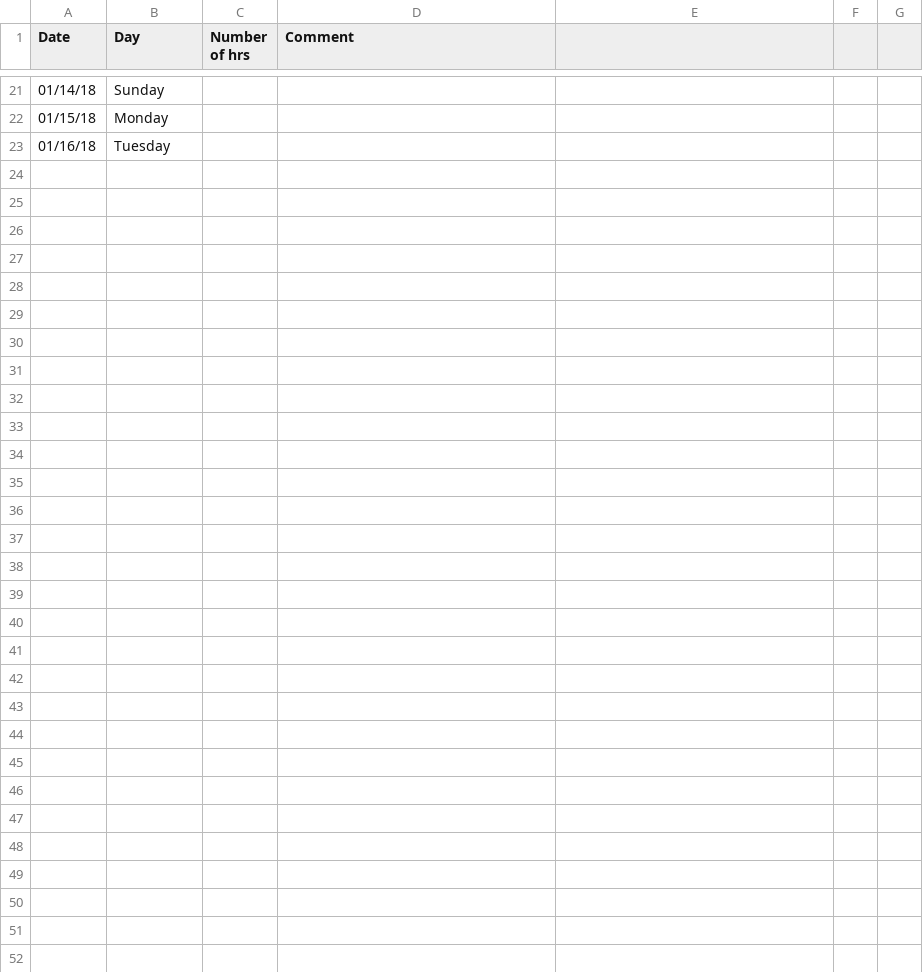
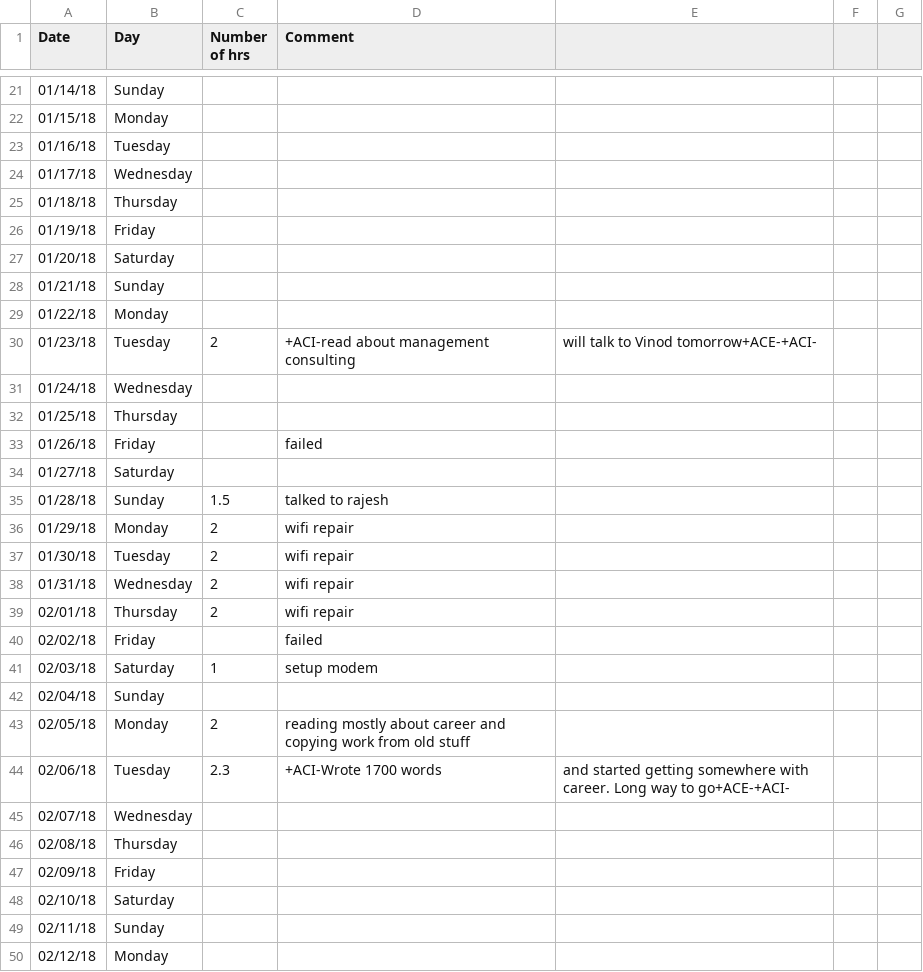
Before and after one commit to agent18/agent18.github.io, a CSV file: _posts/log/life-work.csv, drawn as a sheet; only a part is shown, gaps mark what is left out; the diff names each change by its address in the sheet, - before the commit and + after, or states it on an @@ line.

Commit message:
career 6 picking up and writing in more detail

```diff
--- a/_posts/log/life-work.csv
+++ b/_posts/log/life-work.csv
+row 24: 01/17/18 | Wednesday
+row 25: 01/18/18 | Thursday
+row 26: 01/19/18 | Friday
+row 27: 01/20/18 | Saturday
+row 28: 01/21/18 | Sunday
+row 29: 01/22/18 | Monday
+row 30: 01/23/18 | Tuesday | 2 | +ACI-read about management consulting | will talk to Vinod tomorrow+ACE-+ACI-
+row 31: 01/24/18 | Wednesday
+row 32: 01/25/18 | Thursday
+row 33: 01/26/18 | Friday |  | failed
+row 34: 01/27/18 | Saturday
+row 35: 01/28/18 | Sunday | 1.5 | talked to rajesh
+row 36: 01/29/18 | Monday | 2 | wifi repair
+row 37: 01/30/18 | Tuesday | 2 | wifi repair
+row 38: 01/31/18 | Wednesday | 2 | wifi repair
+row 39: 02/01/18 | Thursday | 2 | wifi repair
+row 40: 02/02/18 | Friday |  | failed
+row 41: 02/03/18 | Saturday | 1 | setup modem
+row 42: 02/04/18 | Sunday
+row 43: 02/05/18 | Monday | 2 | reading mostly about career and copying work from old stuff
+row 44: 02/06/18 | Tuesday | 2.3 | +ACI-Wrote 1700 words | and started getting somewhere with career. Long way to go+ACE-+ACI-
+row 45: 02/07/18 | Wednesday
+row 46: 02/08/18 | Thursday
+row 47: 02/09/18 | Friday
+row 48: 02/10/18 | Saturday
+row 49: 02/11/18 | Sunday
+row 50: 02/12/18 | Monday
```
Also changed, not shown: 19 other files.
